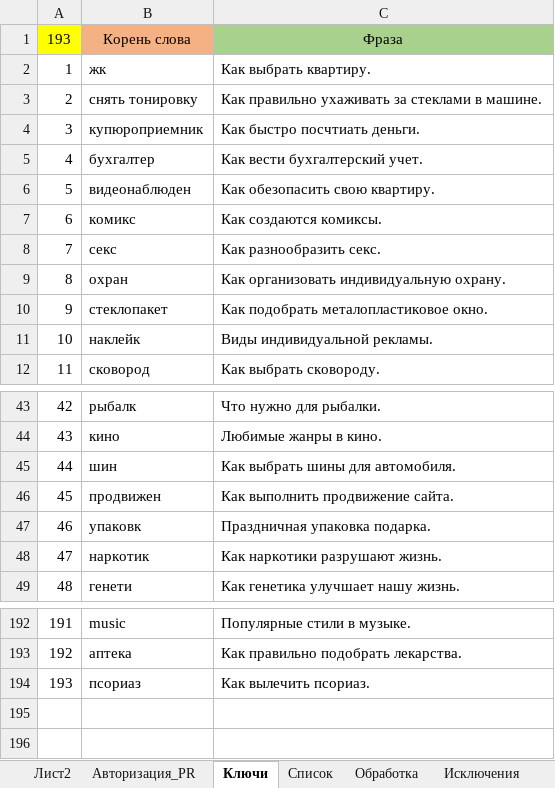
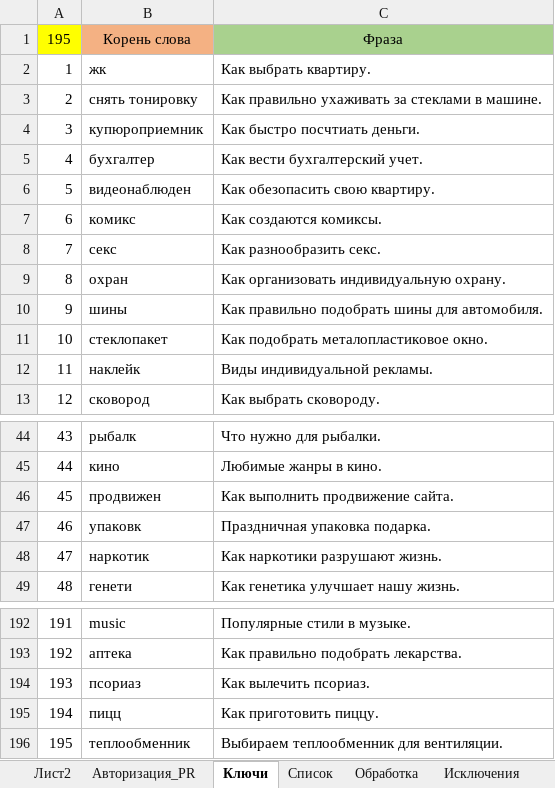
Before and after one commit to Goodron1981/MyMacros-master, an Excel workbook: Test.xlsm, sheet Ключи, drawn as a sheet; only a part is shown, gaps mark what is left out; values as stored, in another font and other column widths than the file's, no borders; removed rows and columns are numbered as before the commit, all else as after; the diff names each change by its address in the sheet, - before the commit and + after, or states it on an @@ line.

```diff
--- a/Test.xlsm (sheet Ключи)
+++ b/Test.xlsm (sheet Ключи)
@@ column A renumbered between rows 1 and 45 @@
+row 10: 9 | шины | Как правильно подобрать шины для автомобиля.
-row 45: 44 | шин | Как выбрать шины для автомобиля.
+row 195: 194 | пицц | Как приготовить пиццу.
+row 196: 195 | теплообменник | Выбираем теплообменник для вентиляции.
```
Also changed, not shown: sheet Обработка, sheet Список, sheet Лист2, sheet Авторизация_PR, hidden cells.
